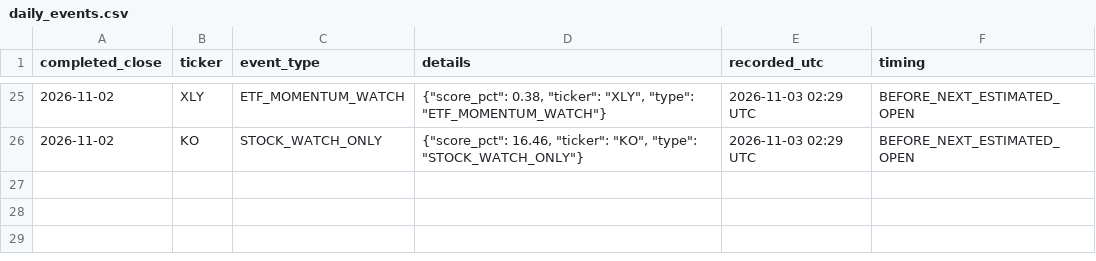
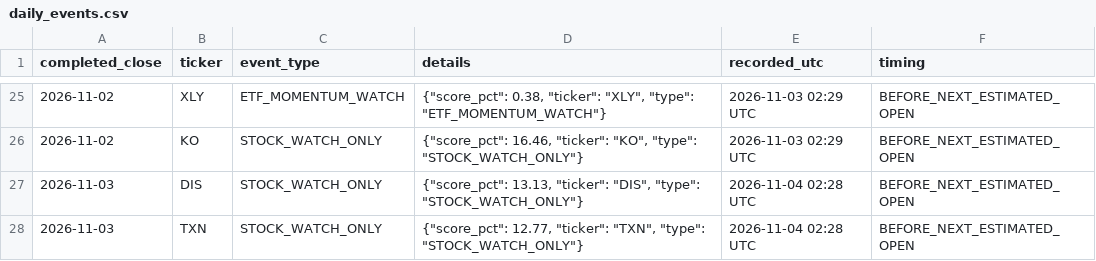
Before and after one commit to aaronleeweien/signaldesk-research, a CSV file: research/daily_events.csv, drawn as a sheet; only a part is shown, gaps mark what is left out.

```diff
--- a/research/daily_events.csv
+++ b/research/daily_events.csv
@@ -26 +26,3 @@ completed_close,ticker,event_type,details,recorded_utc,timing
 2026-11-02,KO,STOCK_WATCH_ONLY,"{""score_pct"": 16.46, ""ticker"": ""KO"", ""type"": ""STOCK_WATCH_ONLY""}",2026-11-03 02:29 UTC,BEFORE_NEXT_ESTIMATED_OPEN
+2026-11-03,DIS,STOCK_WATCH_ONLY,"{""score_pct"": 13.13, ""ticker"": ""DIS"", ""type"": ""STOCK_WATCH_ONLY""}",2026-11-04 02:28 UTC,BEFORE_NEXT_ESTIMATED_OPEN
+2026-11-03,TXN,STOCK_WATCH_ONLY,"{""score_pct"": 12.77, ""ticker"": ""TXN"", ""type"": ""STOCK_WATCH_ONLY""}",2026-11-04 02:28 UTC,BEFORE_NEXT_ESTIMATED_OPEN
```
Also changed, not shown: research/factor_paper.csv, research/paper_signals.csv, 29 other files.
